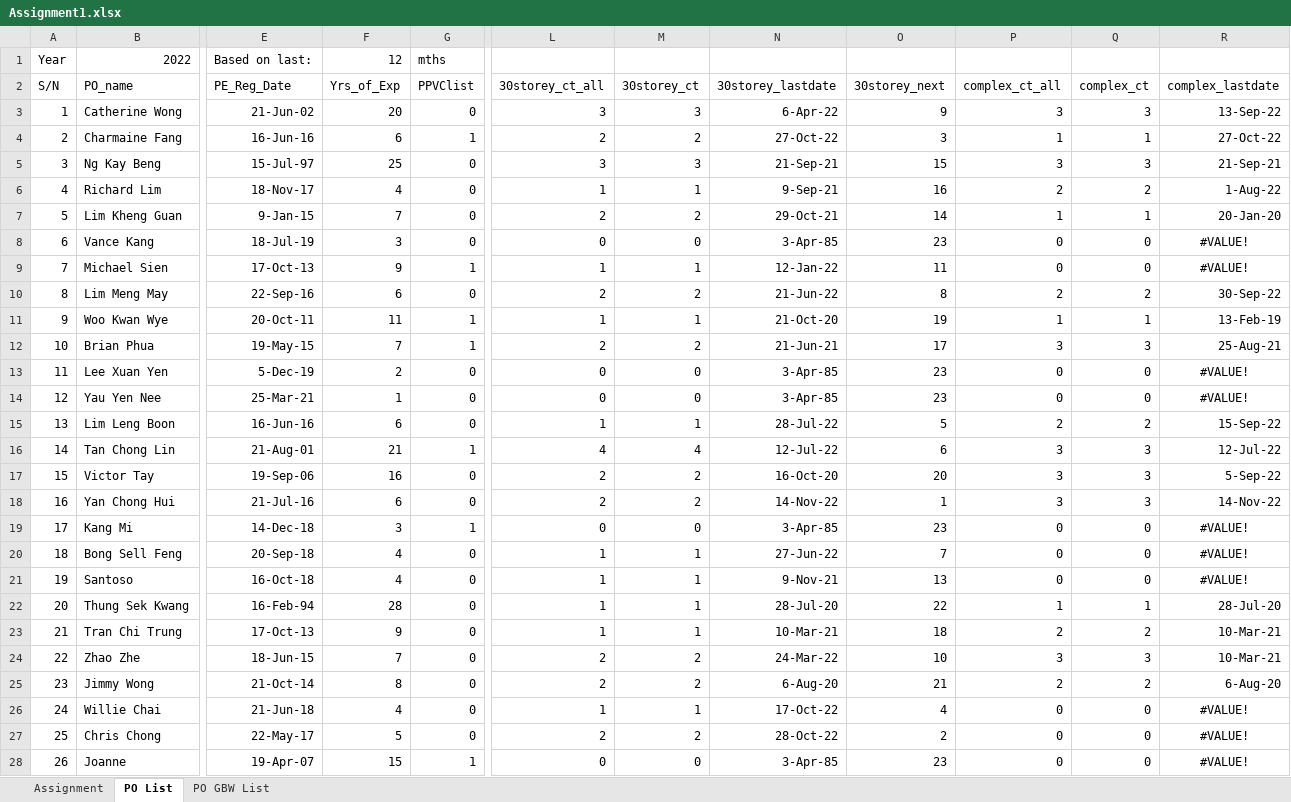
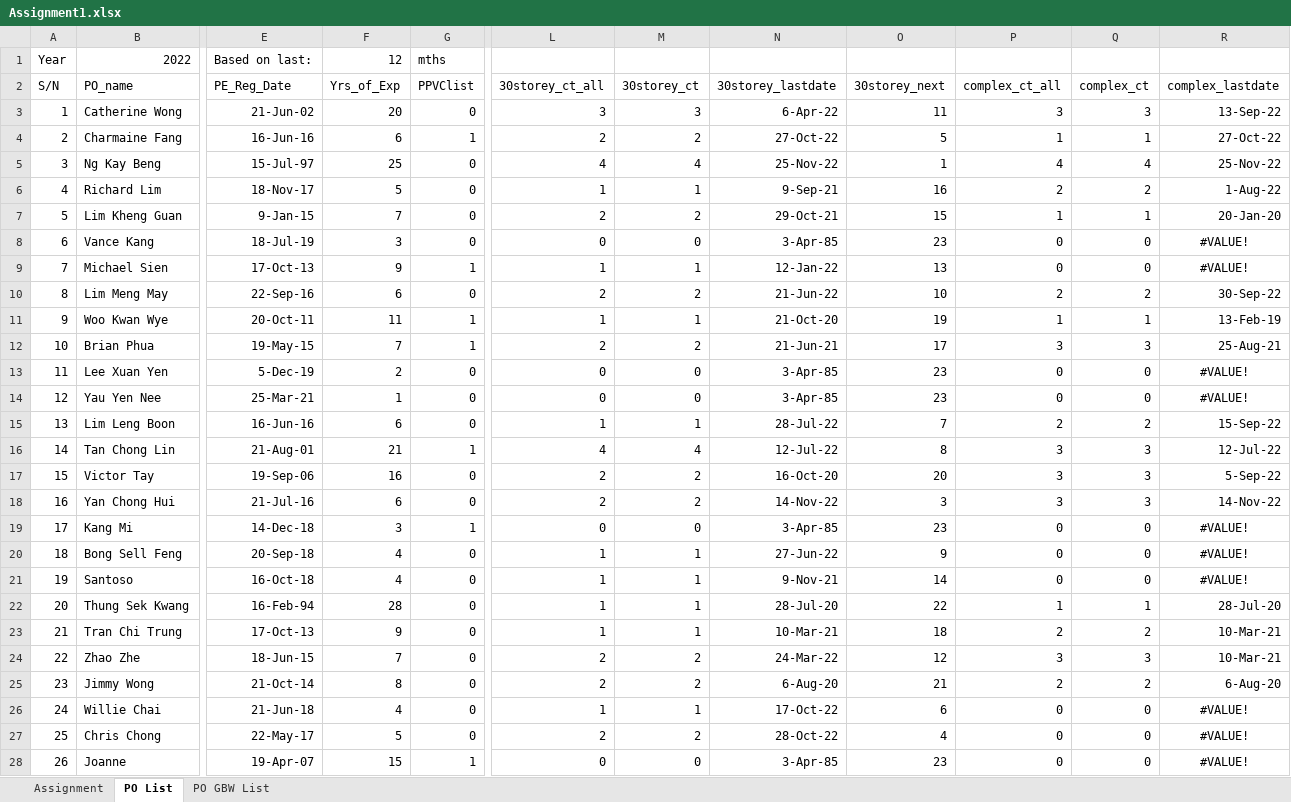
Before and after one commit to chin5oon/STassignment, an Excel workbook: Assignment1.xlsx, sheet PO List, drawn as a sheet; only a part is shown, gaps mark what is left out; values as stored, in another font and other column widths than the file's, no borders; conditional formats not drawn; the diff covers the shown part only; the diff names each change by its address in the sheet, - before the commit and + after, or states it on an @@ line.

Commit message:
Add files via upload

```diff
--- a/Assignment1.xlsx (sheet PO List)
+++ b/Assignment1.xlsx (sheet PO List)
-O3 (30storey_next): 9
+O3 (30storey_next): 11
-O4 (30storey_next): 3
+O4 (30storey_next): 5
-L5 (30storey_ct_all): 3
+L5 (30storey_ct_all): 4
-M5 (30storey_ct): 3
+M5 (30storey_ct): 4
-N5 (30storey_lastdate): 21-Sep-21
+N5 (30storey_lastdate): 25-Nov-22
-O5 (30storey_next): 15
+O5 (30storey_next): 1
-P5 (complex_ct_all): 3
+P5 (complex_ct_all): 4
-Q5 (complex_ct): 3
+Q5 (complex_ct): 4
-R5 (complex_lastdate): 21-Sep-21
+R5 (complex_lastdate): 25-Nov-22
-F6 (Yrs_of_Exp): 4
+F6 (Yrs_of_Exp): 5
-O7 (30storey_next): 14
+O7 (30storey_next): 15
-O9 (30storey_next): 11
+O9 (30storey_next): 13
-O10 (30storey_next): 8
+O10 (30storey_next): 10
-O15 (30storey_next): 5
+O15 (30storey_next): 7
-O16 (30storey_next): 6
+O16 (30storey_next): 8
-O18 (30storey_next): 1
+O18 (30storey_next): 3
-O20 (30storey_next): 7
+O20 (30storey_next): 9
-O21 (30storey_next): 13
+O21 (30storey_next): 14
-O24 (30storey_next): 10
+O24 (30storey_next): 12
-O26 (30storey_next): 4
+O26 (30storey_next): 6
-O27 (30storey_next): 2
+O27 (30storey_next): 4
```
Also changed, not shown: 4 edited cells elsewhere in this sheet, sheet PO GBW List.
